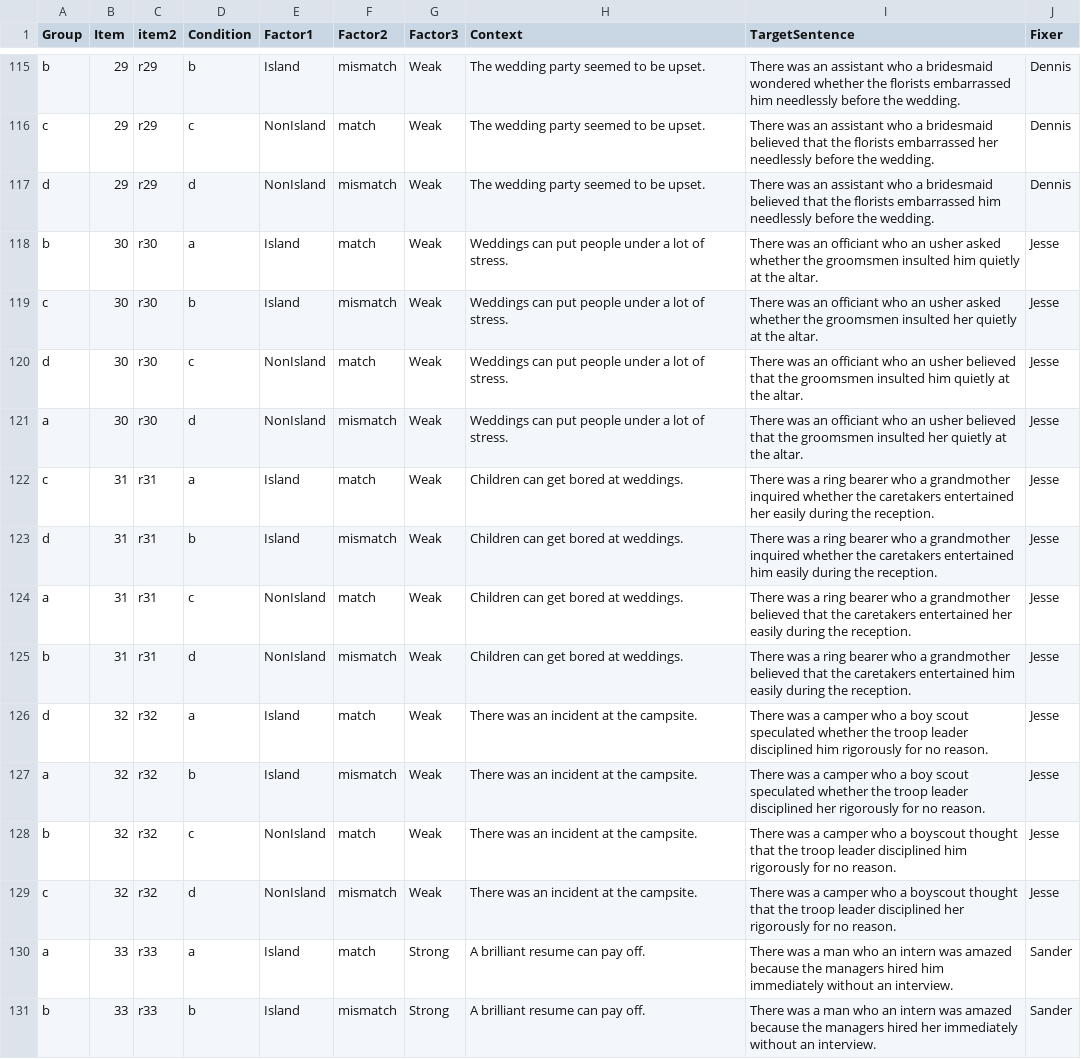
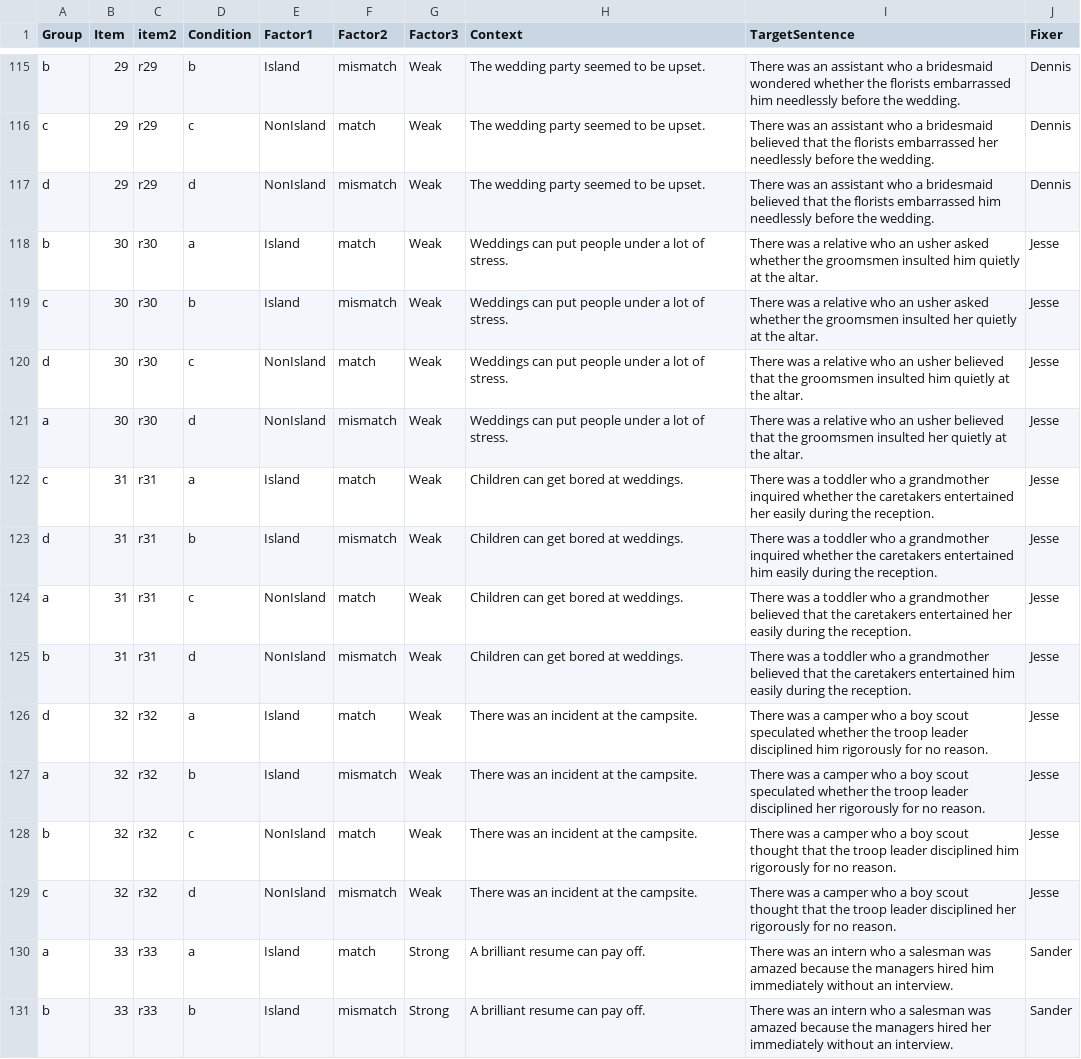
Before and after one commit to xsynsfu/stimuli_database, a CSV file: AllvsEvery_Specific.csv, drawn as a sheet; only a part is shown, gaps mark what is left out; the diff covers the shown part only.

Commit message:
Fixed remaining GMM distractor stimuli

```diff
--- a/AllvsEvery_Specific.csv
+++ b/AllvsEvery_Specific.csv
@@ -117,15 +117,15 @@ c,29,r29,c,NonIsland,match,Weak,The wedding party seemed to be upset.,There was
 d,29,r29,d,NonIsland,mismatch,Weak,The wedding party seemed to be upset.,There was an assistant who a bridesmaid believed that the florists embarrassed him needlessly before the wedding.,Dennis
-b,30,r30,a,Island,match,Weak,Weddings can put people under a lot of stress.,There was an officiant who an usher asked whether the groomsmen insulted him quietly at the altar.,Jesse
-c,30,r30,b,Island,mismatch,Weak,Weddings can put people under a lot of stress.,There was an officiant who an usher asked whether the groomsmen insulted her quietly at the altar.,Jesse
-d,30,r30,c,NonIsland,match,Weak,Weddings can put people under a lot of stress.,There was an officiant who an usher believed that the groomsmen insulted him quietly at the altar.,Jesse
-a,30,r30,d,NonIsland,mismatch,Weak,Weddings can put people under a lot of stress.,There was an officiant who an usher believed that the groomsmen insulted her quietly at the altar.,Jesse
-c,31,r31,a,Island,match,Weak,Children can get bored at weddings.,There was a ring bearer who a grandmother inquired whether the caretakers entertained her easily during the reception. ,Jesse
-d,31,r31,b,Island,mismatch,Weak,Children can get bored at weddings.,There was a ring bearer who a grandmother inquired whether the caretakers entertained him easily during the reception. ,Jesse
-a,31,r31,c,NonIsland,match,Weak,Children can get bored at weddings.,There was a ring bearer who a grandmother believed that the caretakers entertained her easily during the reception. ,Jesse
-b,31,r31,d,NonIsland,mismatch,Weak,Children can get bored at weddings.,There was a ring bearer who a grandmother believed that the caretakers entertained him easily during the reception.,Jesse
+b,30,r30,a,Island,match,Weak,Weddings can put people under a lot of stress.,There was a relative who an usher asked whether the groomsmen insulted him quietly at the altar.,Jesse
+c,30,r30,b,Island,mismatch,Weak,Weddings can put people under a lot of stress.,There was a relative who an usher asked whether the groomsmen insulted her quietly at the altar.,Jesse
+d,30,r30,c,NonIsland,match,Weak,Weddings can put people under a lot of stress.,There was a relative who an usher believed that the groomsmen insulted him quietly at the altar.,Jesse
+a,30,r30,d,NonIsland,mismatch,Weak,Weddings can put people under a lot of stress.,There was a relative who an usher believed that the groomsmen insulted her quietly at the altar.,Jesse
+c,31,r31,a,Island,match,Weak,Children can get bored at weddings.,There was a toddler who a grandmother inquired whether the caretakers entertained her easily during the reception. ,Jesse
+d,31,r31,b,Island,mismatch,Weak,Children can get bored at weddings.,There was a toddler who a grandmother inquired whether the caretakers entertained him easily during the reception. ,Jesse
+a,31,r31,c,NonIsland,match,Weak,Children can get bored at weddings.,There was a toddler who a grandmother believed that the caretakers entertained her easily during the reception. ,Jesse
+b,31,r31,d,NonIsland,mismatch,Weak,Children can get bored at weddings.,There was a toddler who a grandmother believed that the caretakers entertained him easily during the reception.,Jesse
 d,32,r32,a,Island,match,Weak,There was an incident at the campsite.,There was a camper who a boy scout speculated whether the troop leader disciplined him rigorously for no reason.,Jesse
 a,32,r32,b,Island,mismatch,Weak,There was an incident at the campsite.,There was a camper who a boy scout speculated whether the troop leader disciplined her rigorously for no reason.,Jesse
-b,32,r32,c,NonIsland,match,Weak,There was an incident at the campsite.,There was a camper who a boyscout thought that the troop leader disciplined him rigorously for no reason.,Jesse
-c,32,r32,d,NonIsland,mismatch,Weak,There was an incident at the campsite.,There was a camper who a boyscout thought that the troop leader disciplined her rigorously for no reason.,Jesse
-a,33,r33,a,Island,match,Strong,A brilliant resume can pay off.,There was a man who an intern was amazed because the managers hired him immediately without an interview.,Sander
-b,33,r33,b,Island,mismatch,Strong,A brilliant resume can pay off.,There was a man who an intern was amazed because the managers hired her immediately without an interview.,Sander
+b,32,r32,c,NonIsland,match,Weak,There was an incident at the campsite.,There was a camper who a boy scout thought that the troop leader disciplined him rigorously for no reason.,Jesse
+c,32,r32,d,NonIsland,mismatch,Weak,There was an incident at the campsite.,There was a camper who a boy scout thought that the troop leader disciplined her rigorously for no reason.,Jesse
+a,33,r33,a,Island,match,Strong,A brilliant resume can pay off.,There was an intern who a salesman was amazed because the managers hired him immediately without an interview.,Sander
+b,33,r33,b,Island,mismatch,Strong,A brilliant resume can pay off.,There was an intern who a salesman was amazed because the managers hired her immediately without an interview.,Sander
```
Also changed, not shown: 26 edited cells elsewhere in this file.
